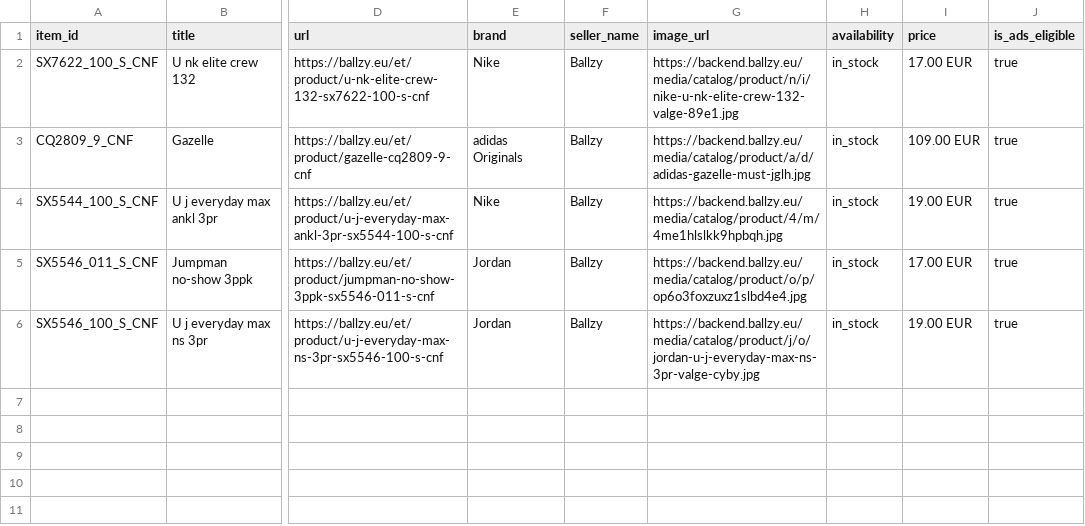
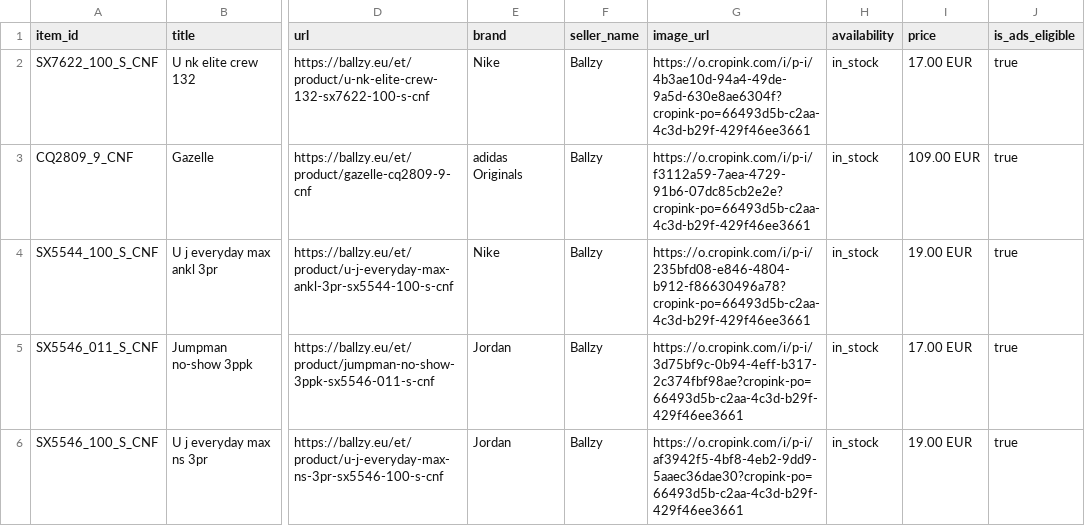
Before and after one commit to tanelneemoja/cropink_to_google, a CSV file: chatgpt_ads_test.csv, drawn as a sheet; only a part is shown, gaps mark what is left out; the diff names each change by its address in the sheet, - before the commit and + after, or states it on an @@ line.

```diff
--- a/chatgpt_ads_test.csv
+++ b/chatgpt_ads_test.csv
-G2 (image_url): https://backend.ballzy.eu/media/catalog/product/n/i/nike-u-nk-elite-crew-132-valge-89e1.jpg
+G2 (image_url): https://o.cropink.com/i/p-i/4b3ae10d-94a4-49de-9a5d-630e8ae6304f?cropink-po=66493d5b-c2aa-4c3d-b29f-429f46ee3661
-G3 (image_url): https://backend.ballzy.eu/media/catalog/product/a/d/adidas-gazelle-must-jglh.jpg
+G3 (image_url): https://o.cropink.com/i/p-i/f3112a59-7aea-4729-91b6-07dc85cb2e2e?cropink-po=66493d5b-c2aa-4c3d-b29f-429f46ee3661
-G4 (image_url): https://backend.ballzy.eu/media/catalog/product/4/m/4me1hlslkk9hpbqh.jpg
+G4 (image_url): https://o.cropink.com/i/p-i/235bfd08-e846-4804-b912-f86630496a78?cropink-po=66493d5b-c2aa-4c3d-b29f-429f46ee3661
-G5 (image_url): https://backend.ballzy.eu/media/catalog/product/o/p/op6o3foxzuxz1slbd4e4.jpg
+G5 (image_url): https://o.cropink.com/i/p-i/3d75bf9c-0b94-4eff-b317-2c374fbf98ae?cropink-po=66493d5b-c2aa-4c3d-b29f-429f46ee3661
-G6 (image_url): https://backend.ballzy.eu/media/catalog/product/j/o/jordan-u-j-everyday-max-ns-3pr-valge-cyby.jpg
+G6 (image_url): https://o.cropink.com/i/p-i/af3942f5-4bf8-4eb2-9dd9-5aaec36dae30?cropink-po=66493d5b-c2aa-4c3d-b29f-429f46ee3661
```
Also changed, not shown: 2 other files.
